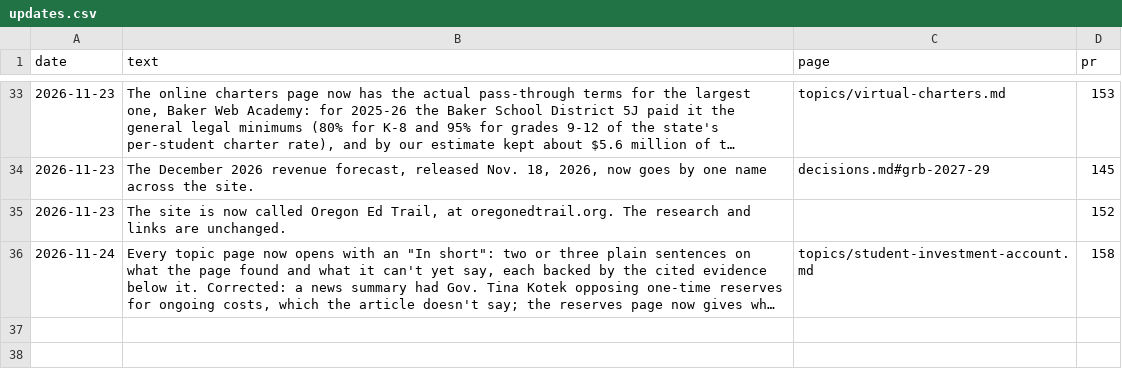
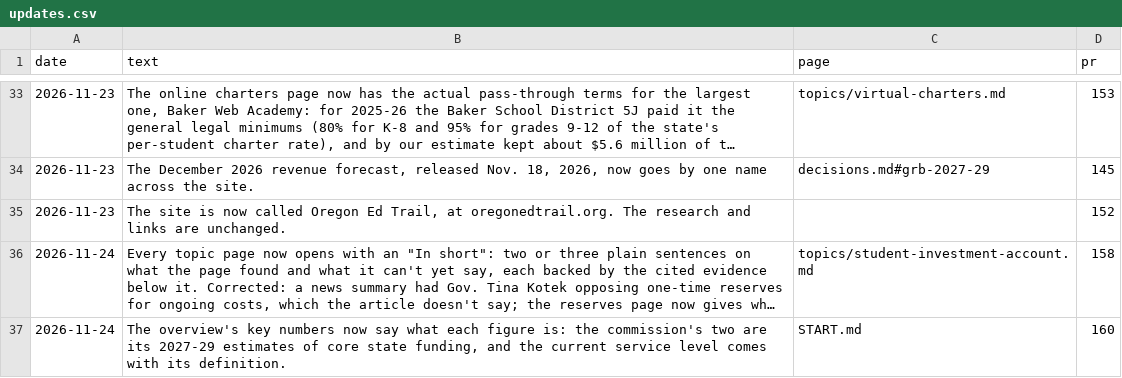
Before and after one commit to pietvanzoen/fund-oregon-schools, a CSV file: analysis/updates.csv, drawn as a sheet; only a part is shown, gaps mark what is left out; long unchanged cells end in …; the diff names each change by its address in the sheet, - before the commit and + after, or states it on an @@ line.

```diff
--- a/analysis/updates.csv
+++ b/analysis/updates.csv
+row 37: 2026-11-24 | The overview's key numbers now say what each figure is: the commission's two are its 2027-29 estimates of core state funding, and the current service level comes with its definition. | START.md | 160
```
Also changed, not shown: 3 other files.
